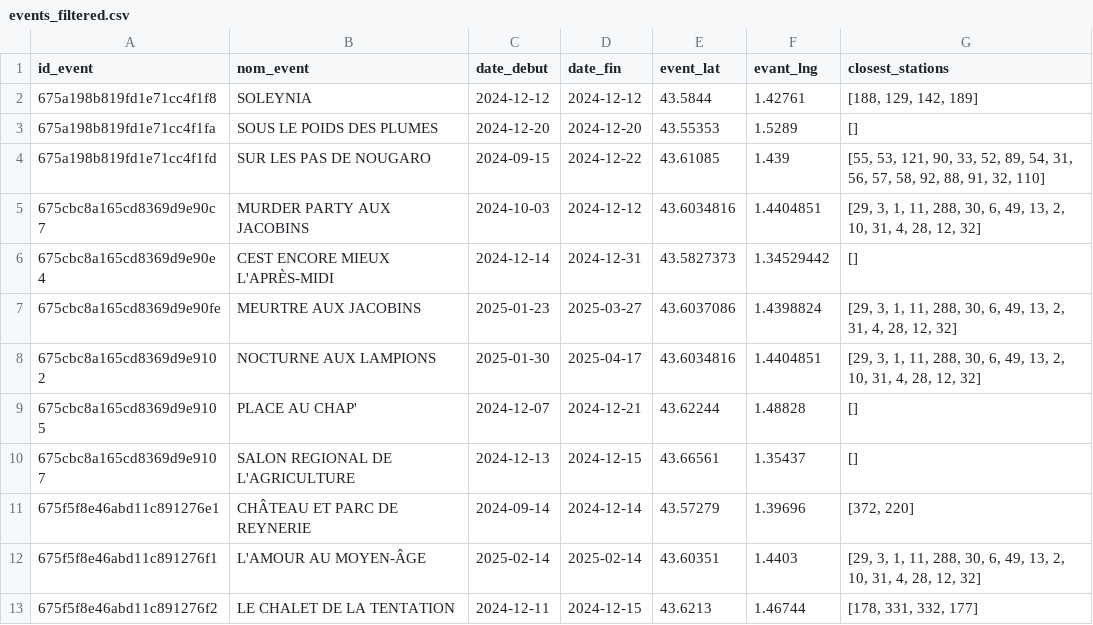
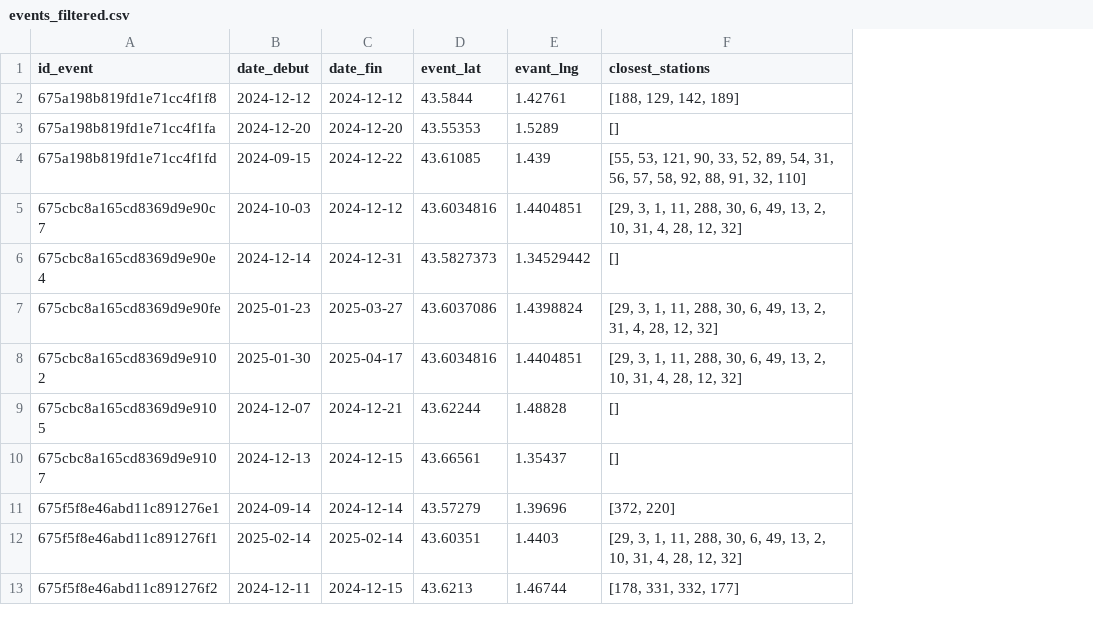
Before and after one commit to TheophileZT/5SDBDproject, a CSV file: events_filtered.csv, drawn as a sheet; only a part is shown; the diff names each change by its address in the sheet, - before the commit and + after, or states it on an @@ line.

Commit message:
filter events

```diff
--- a/events_filtered.csv
+++ b/events_filtered.csv
-column B (nom_event), rows 2-13: SOLEYNIA | SOUS LE POIDS DES PLUMES | SUR LES PAS DE NOUGARO | MURDER PARTY AUX JACOBINS | CEST ENCORE MIEUX L'APRÈS-MIDI | MEURTRE AUX JACOBINS | NOCTURNE AUX LAMPIONS | PLACE AU CHAP' | SALON REGIONAL DE L'AGRICULTURE | CHÂTEAU ET PARC DE REYNERIE | L'AMOUR AU MOYEN-ÂGE | LE CHALET DE LA TENTATION
```
Also changed, not shown: 2 other files.
